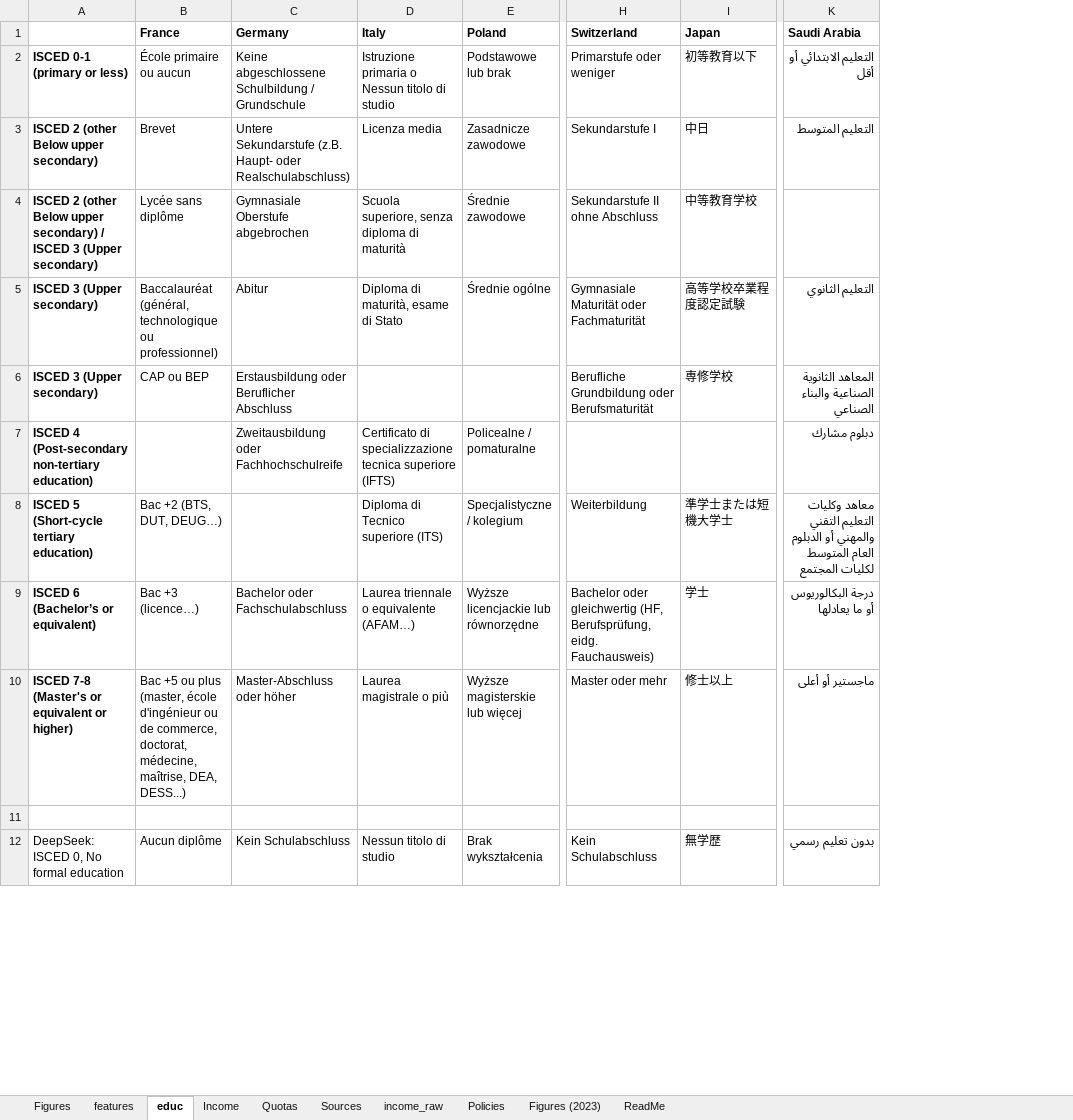
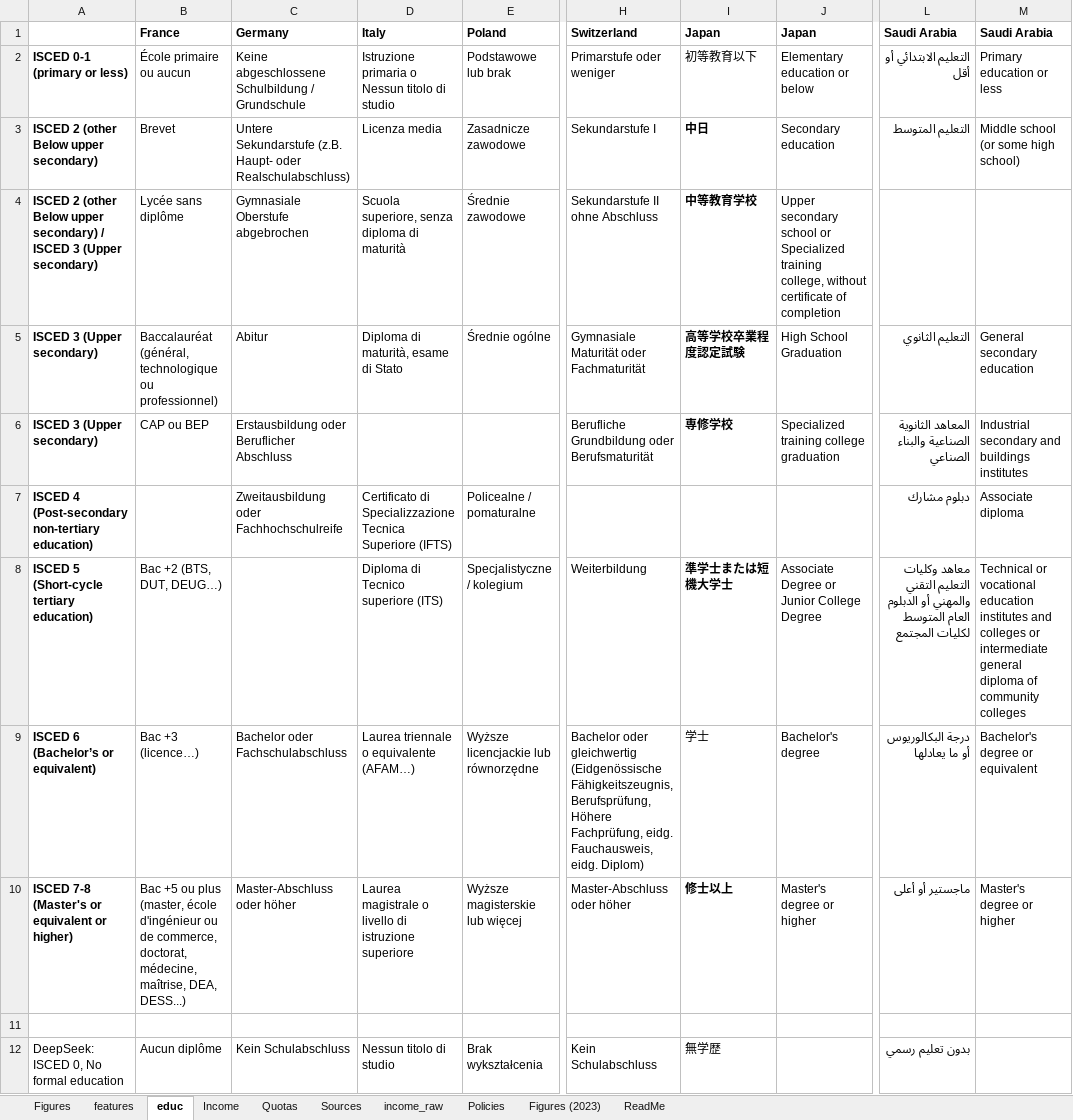
Before and after one commit to bixiou/robustness_global_redistr, an Excel workbook: questionnaire/sources.xlsx, sheet educ, drawn as a sheet; only a part is shown, gaps mark what is left out; values as stored, in another font and other column widths than the file's, no borders; addresses are those after the commit; the diff names each change by its address in the sheet, - before the commit and + after, or states it on an @@ line.

```diff
--- a/questionnaire/sources.xlsx (sheet educ)
+++ b/questionnaire/sources.xlsx (sheet educ)
+column J (Japan), rows 2-10: Elementary education or below | Secondary education | Upper secondary school or Specialized training college, without certificate of completion | High School Graduation | Specialized training college graduation |  | Associate Degree or Junior College Degree | Bachelor's degree | Master's degree or higher
+column M (Saudi Arabia), rows 2-10: Primary education or less | Middle school (or some high school) |  | General secondary education | Industrial secondary and buildings institutes | Associate diploma | Technical or vocational education institutes and colleges or intermediate general diploma of community colleges | Bachelor's degree or equivalent | Master's degree or higher
-I3:I6 bold: off
+I3:I6 bold: on
-L6:L8 bold: off
+L6:L8 bold: on
-D7 (Italy): Certificato di specializzazione tecnica superiore (IFTS)
+D7 (Italy): Certificato di Specializzazione Tecnica Superiore (IFTS)
-I8 bold: off
+I8 bold: on
-H9 (Switzerland): …oder gleichwertig (HF, Berufsprüfung, eidg. Fauchausweis)
+H9 (Switzerland): …oder gleichwertig (Eidgenössische Fähigkeitszeugnis, Berufsprüfung, Höhere Fachprüfung, eidg. Fauchausweis, eidg. Diplom)
-D10 (Italy): Laurea magistrale o più
+D10 (Italy): Laurea magistrale o livello di istruzione superiore
-H10 (Switzerland): Master oder mehr
+H10 (Switzerland): Master-Abschluss oder höher
-I10 bold: off
+I10 bold: on
```
Also changed, not shown: sheet Figures, sheet Policies, sheet Sources.
